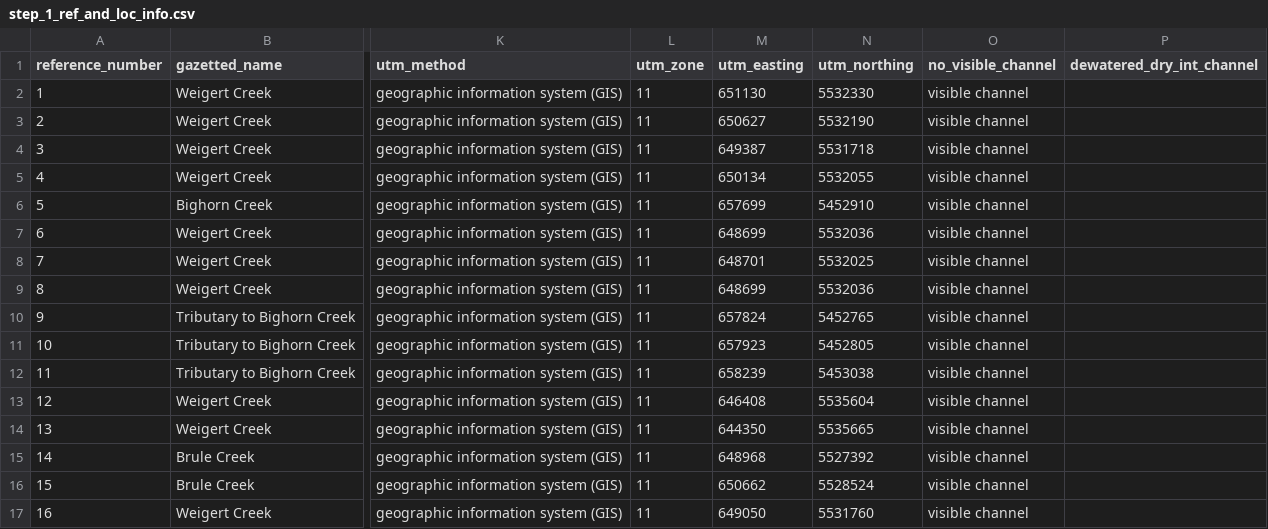
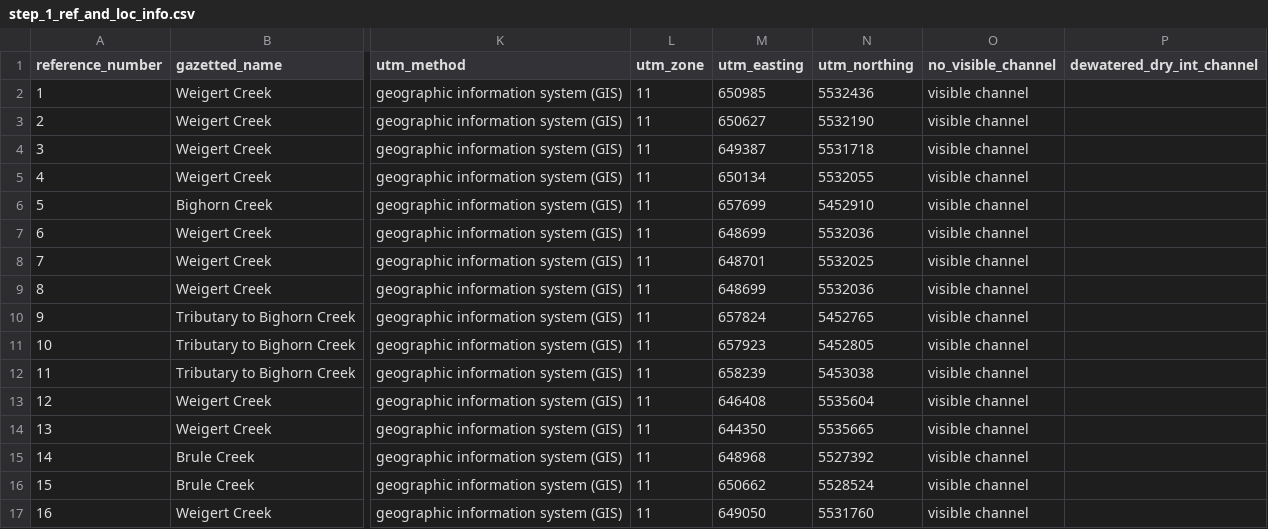
Before and after one commit to Mateo9569/fish_passage_elk_2022_reporting, a CSV file: data/backup/step_1_ref_and_loc_info.csv, drawn as a sheet; only a part is shown, gaps mark what is left out; the diff names each change by its address in the sheet, - before the commit and + after, or states it on an @@ line.

```diff
--- a/data/backup/step_1_ref_and_loc_info.csv
+++ b/data/backup/step_1_ref_and_loc_info.csv
-M2 (utm_easting): 651130
+M2 (utm_easting): 650985
-N2 (utm_northing): 5532330
+N2 (utm_northing): 5532436
```
Also changed, not shown: data/backup/pscis_all.csv, data/backup/step_4_stream_site_data.csv, 10 other files.
